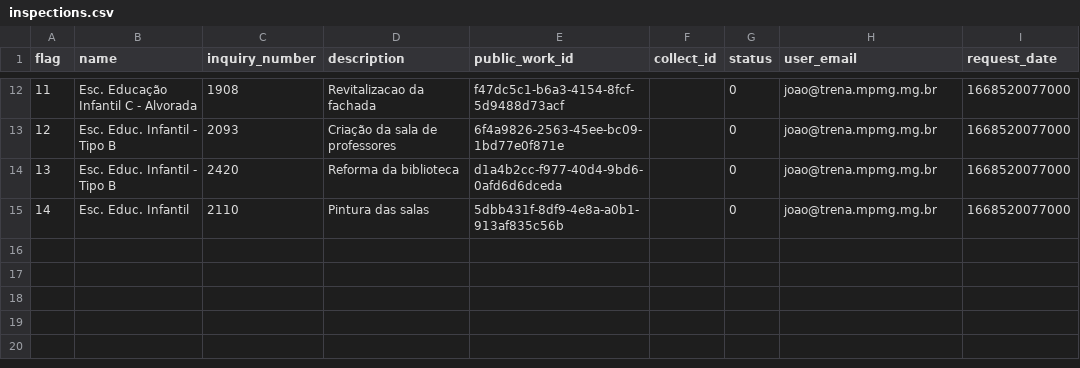
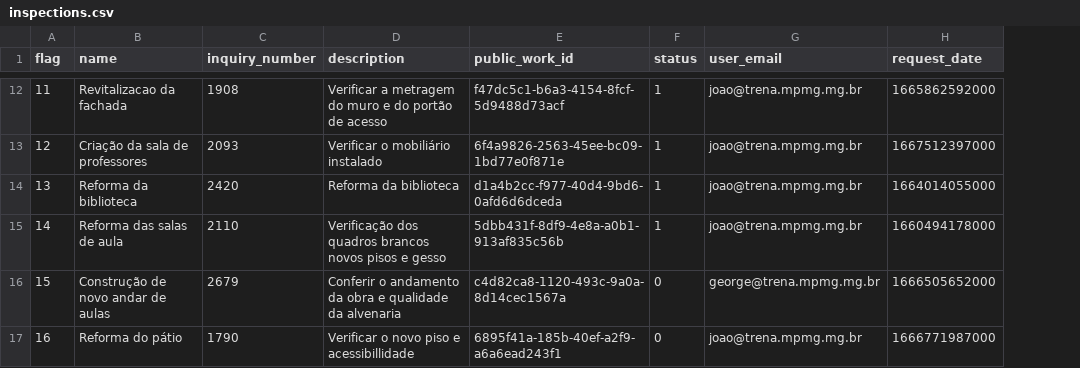
Before and after one commit to MPMG-DCC-UFMG/F05-Mobile-backend, a CSV file: initial_data/inspections/inspections.csv, drawn as a sheet; only a part is shown, gaps mark what is left out; removed rows and columns are numbered as before the commit, all else as after; the diff covers the shown part only; the diff names each change by its address in the sheet, - before the commit and + after, or states it on an @@ line.

```diff
--- a/initial_data/inspections/inspections.csv
+++ b/initial_data/inspections/inspections.csv
-column F (collect_id), empty
-B12 (name): Esc. Educação Infantil C - Alvorada
+B12 (name): Revitalizacao da fachada
-D12 (description): Revitalizacao da fachada
+D12 (description): Verificar a metragem do muro e do portão de acesso
-F12:F15 (status): 0
+F12:F15 (status): 1
-H12 (request_date): 1668520077000
+H12 (request_date): 1665862592000
-B13 (name): Esc. Educ. Infantil - Tipo B
+B13 (name): Criação da sala de professores
-D13 (description): Criação da sala de professores
+D13 (description): Verificar o mobiliário instalado
-H13 (request_date): 1668520077000
+H13 (request_date): 1667512397000
-B14 (name): Esc. Educ. Infantil - Tipo B
+B14 (name): Reforma da biblioteca
-H14 (request_date): 1668520077000
+H14 (request_date): 1664014055000
-B15 (name): Esc. Educ. Infantil
+B15 (name): Reforma das salas de aula
-D15 (description): Pintura das salas
+D15 (description): Verificação dos quadros brancos novos pisos e gesso
-H15 (request_date): 1668520077000
+H15 (request_date): 1660494178000
+row 16: 15 | Construção de novo andar de aulas | 2679 | Conferir o andamento da obra e qualidade da alvenaria | c4d82ca8-1120-493c-9a0a-8d14cec1567a | 0 | george@trena.mpmg.mg.br | 1666505652000
+row 17: 16 | Reforma do pátio | 1790 | Verificar o novo piso e acessibillidade | 6895f41a-185b-40ef-a2f9-a6a6ead243f1 | 0 | joao@trena.mpmg.mg.br | 1666771987000
```
Also changed, not shown: 38 edited cells elsewhere in this file, initial_data/public_work/obras.csv, 2 other files.
